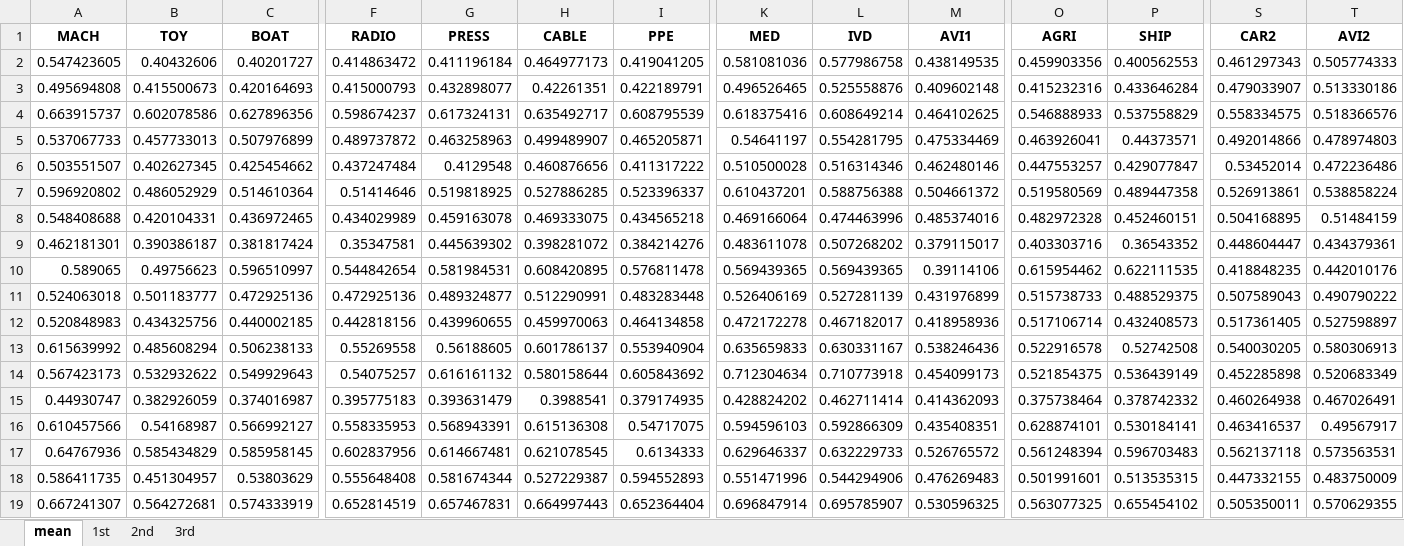
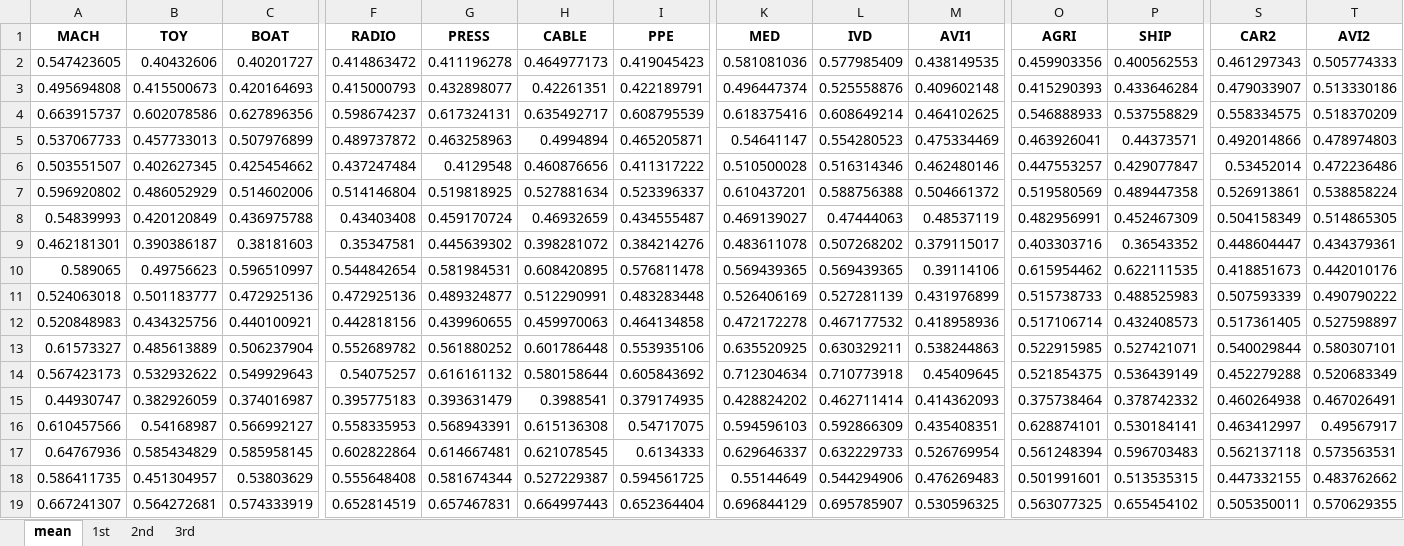
Before and after one commit to replicable/euaiact, an Excel workbook: outcome.xlsx, sheet mean, drawn as a sheet; only a part is shown, gaps mark what is left out; values as stored, in another font and other column widths than the file's, no borders; removed rows and columns are numbered as before the commit, all else as after; rows hold the shown columns only; the diff covers the shown part only; the diff names each change by its address in the sheet, - before the commit and + after, or states it on an @@ line.

```diff
--- a/outcome.xlsx (sheet mean)
+++ b/outcome.xlsx (sheet mean)
-G2 (PRESS): 0.411196184
+G2 (PRESS): 0.411196278
-I2 (PPE): 0.419041205
+I2 (PPE): 0.419045423
-L2 (IVD): 0.577986758
+L2 (IVD): 0.577985409
-K3 (MED): 0.496526465
+K3 (MED): 0.496447374
-O3 (AGRI): 0.415232316
+O3 (AGRI): 0.415290393
-T4 (AVI2): 0.518366576
+T4 (AVI2): 0.518370209
-H5 (CABLE): 0.499489907
+H5 (CABLE): 0.4994894
-K5 (MED): 0.54641197
+K5 (MED): 0.54641147
-L5 (IVD): 0.554281795
+L5 (IVD): 0.554280523
-C7 (BOAT): 0.514610364
+C7 (BOAT): 0.514602006
-F7 (RADIO): 0.51414646
+F7 (RADIO): 0.514146804
-H7 (CABLE): 0.527886285
+H7 (CABLE): 0.527881634
-row 8: 0.548408688 | 0.420104331 | 0.436972465 | 0.434029989 | 0.459163078 | 0.469333075 | 0.434565218 | 0.469166064 | 0.474463996 | 0.485374016 | 0.482972328 | 0.452460151 | 0.504168895 | 0.51484159
+row 8: 0.54839993 | 0.420120849 | 0.436975788 | 0.43403408 | 0.459170724 | 0.46932659 | 0.434555487 | 0.469139027 | 0.47444063 | 0.48537119 | 0.482956991 | 0.452467309 | 0.504158349 | 0.514865305
-C9 (BOAT): 0.381817424
+C9 (BOAT): 0.38181603
-S10 (CAR2): 0.418848235
+S10 (CAR2): 0.418851673
-P11 (SHIP): 0.488529375
+P11 (SHIP): 0.488525983
-S11 (CAR2): 0.507589043
+S11 (CAR2): 0.507593339
-C12 (BOAT): 0.440002185
+C12 (BOAT): 0.440100921
-L12 (IVD): 0.467182017
+L12 (IVD): 0.467177532
-row 13: 0.615639992 | 0.485608294 | 0.506238133 | 0.55269558 | 0.56188605 | 0.601786137 | 0.553940904 | 0.635659833 | 0.630331167 | 0.538246436 | 0.522916578 | 0.52742508 | 0.540030205 | 0.580306913
+row 13: 0.61573327 | 0.485613889 | 0.506237904 | 0.552689782 | 0.561880252 | 0.601786448 | 0.553935106 | 0.635520925 | 0.630329211 | 0.538244863 | 0.522915985 | 0.527421071 | 0.540029844 | 0.580307101
-M14 (AVI1): 0.454099173
+M14 (AVI1): 0.45409645
-S14 (CAR2): 0.452285898
+S14 (CAR2): 0.452279288
-S16 (CAR2): 0.463416537
+S16 (CAR2): 0.463412997
-F17 (RADIO): 0.602837956
+F17 (RADIO): 0.602822864
-M17 (AVI1): 0.526765572
+M17 (AVI1): 0.526769954
-I18 (PPE): 0.594552893
+I18 (PPE): 0.594561725
-K18 (MED): 0.551471996
+K18 (MED): 0.55144649
-T18 (AVI2): 0.483750009
+T18 (AVI2): 0.483762662
-K19 (MED): 0.696847914
+K19 (MED): 0.696844129
```
Also changed, not shown: 1 added row, 1 removed row and 5 edited cells elsewhere in this sheet, sheet 3rd, sheet 2nd, top_articles.xlsx, 1 other file.
